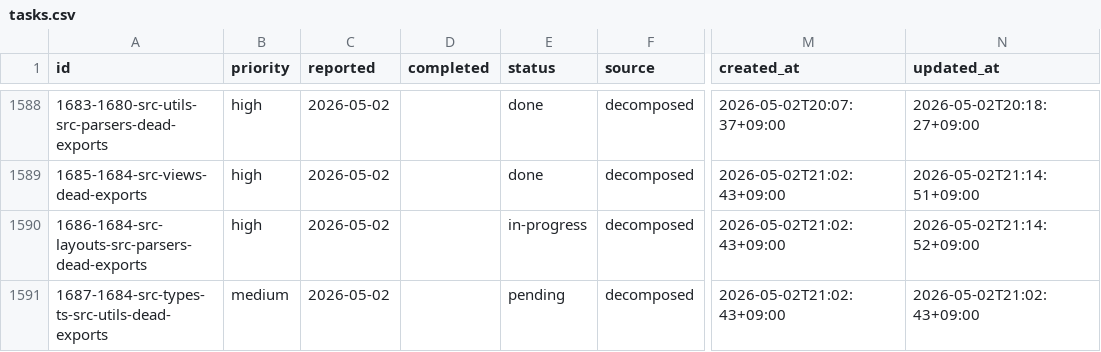
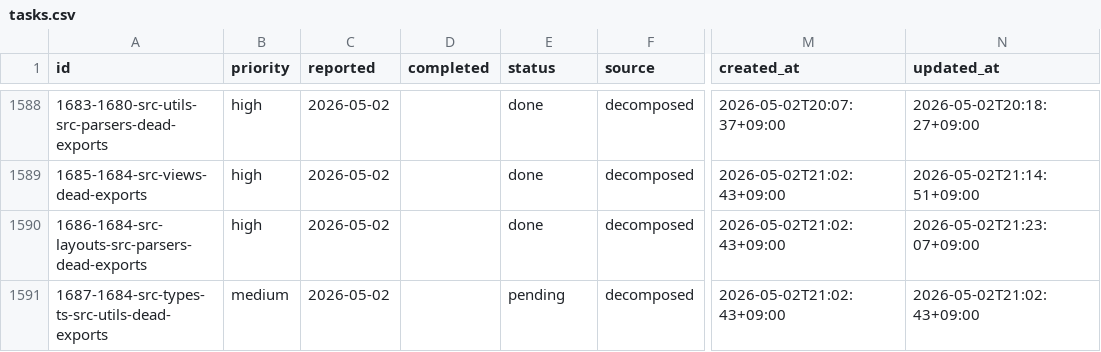
Before and after one commit to laximgqozaZZZYT/obsidian-graph-island, a CSV file: scripts/pipeline/tasks.csv, drawn as a sheet; only a part is shown, gaps mark what is left out; the diff names each change by its address in the sheet, - before the commit and + after, or states it on an @@ line.

Commit message:
chore: done 1686-1684-src-layouts-src-parsers-dead-exports

```diff
--- a/scripts/pipeline/tasks.csv
+++ b/scripts/pipeline/tasks.csv
-E1590 (status): in-progress
+E1590 (status): done
-N1590 (updated_at): 2026-05-02T21:14:52+09:00
+N1590 (updated_at): 2026-05-02T21:23:07+09:00
```
